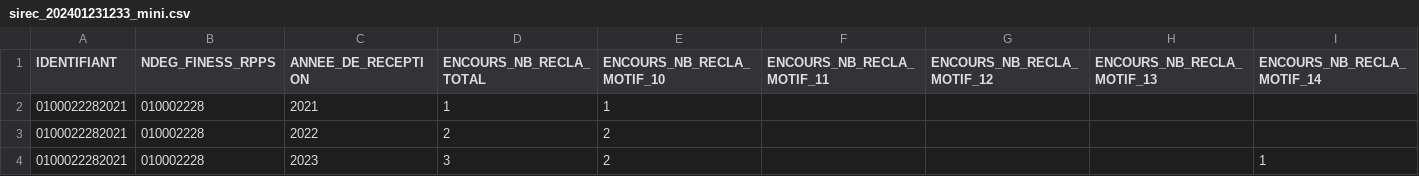
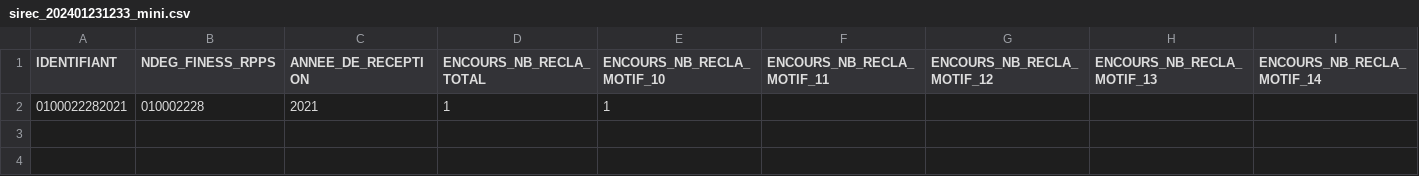
Before and after one commit to DNUM-SocialGouv/helios, a CSV file: SIREC/sirec_202401231233_mini.csv, drawn as a sheet; only a part is shown; rows hold the shown columns only; the diff names each change by its address in the sheet, - before the commit and + after, or states it on an @@ line.

Commit message:
HEL-312/SIREC-Explorations_donnees_SIREC_du_bloc_Qualite

```diff
--- a/SIREC/sirec_202401231233_mini.csv
+++ b/SIREC/sirec_202401231233_mini.csv
-row 3: 0100022282021 | 010002228 | 2022 | 2 | 2
-row 4: 0100022282021 | 010002228 | 2023 | 3 | 2 |  |  |  | 1
```
Also changed, not shown: 10 other files.
